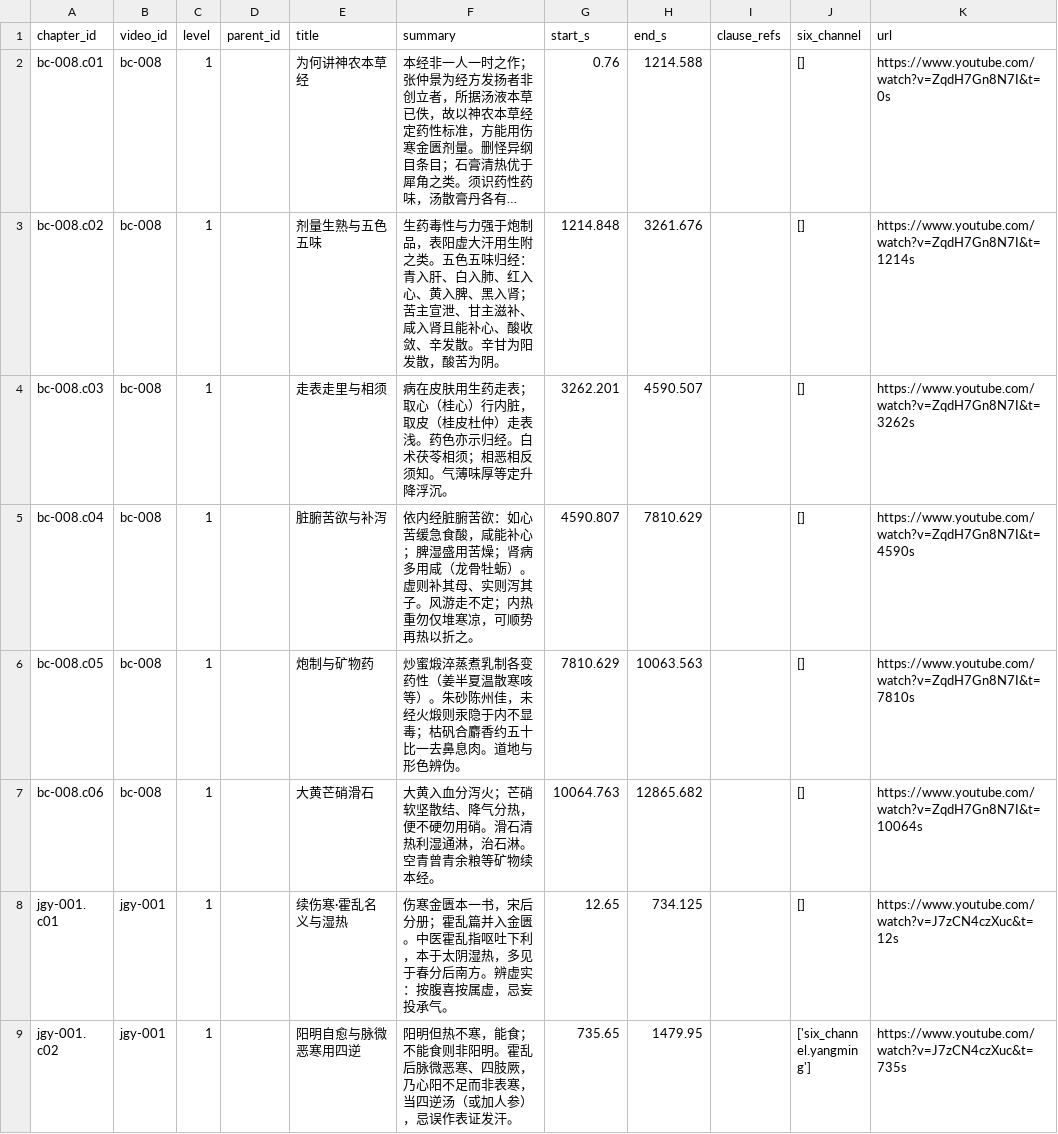
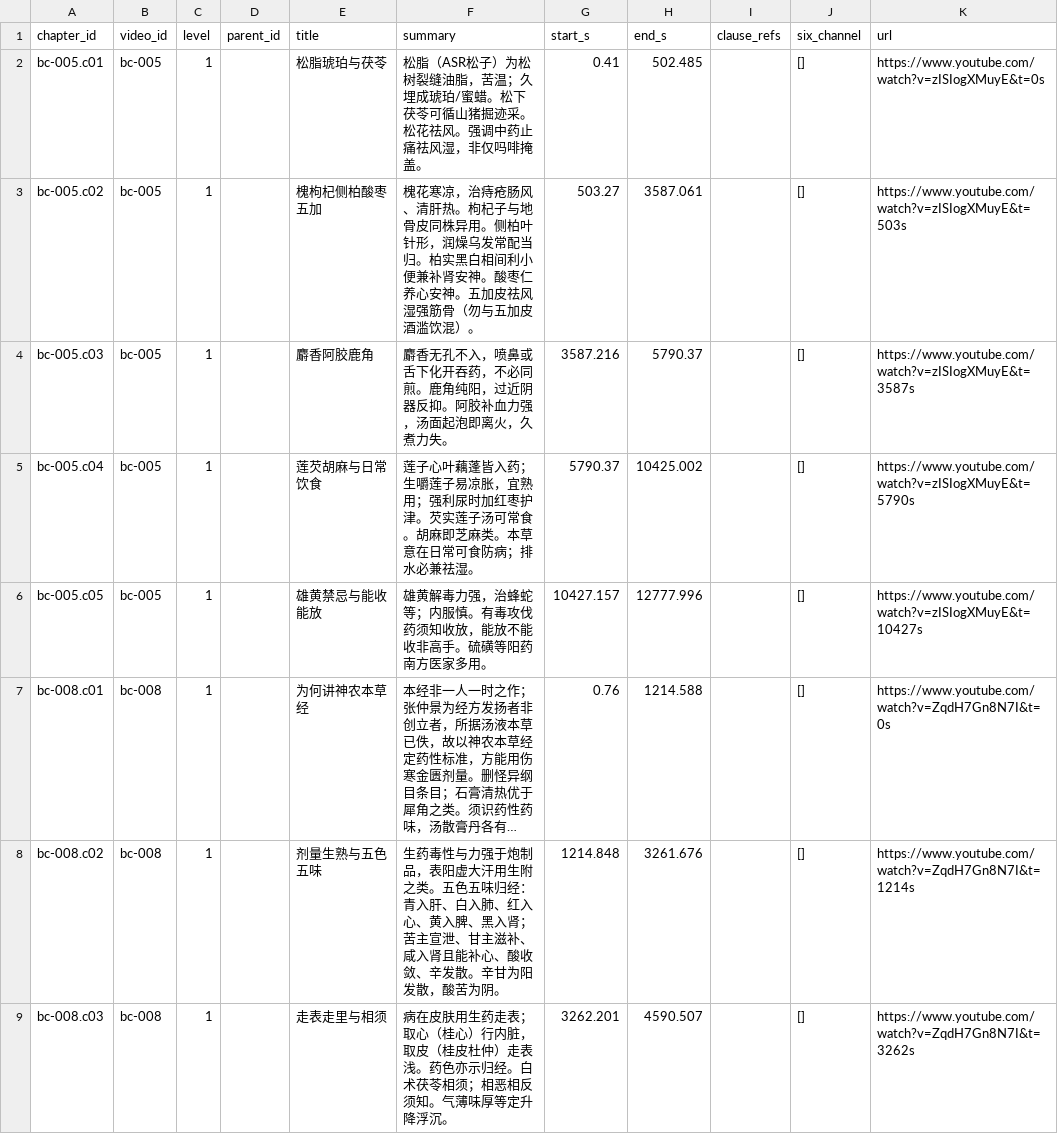
Before and after one commit to China-li-bai/tcm-video-kb, a CSV file: data/knowledge/_index/chapters.csv, drawn as a sheet; only a part is shown; the shorter side is filled out with more unchanged rows; long unchanged cells end in …; the diff names each change by its address in the sheet, - before the commit and + after, or states it on an @@ line.

```diff
--- a/data/knowledge/_index/chapters.csv
+++ b/data/knowledge/_index/chapters.csv
+row 2: bc-005.c01 | bc-005 | 1 |  | 松脂琥珀与茯苓 | 松脂（ASR松子）为松树裂缝油脂，苦温；久埋成琥珀/蜜蜡。松下茯苓可循山猪掘迹采。松花祛风。强调中药止痛祛风湿，非仅吗啡掩盖。 | 0.41 | 502.485 |  | [] | https://www.youtube.com/watch?v=zISIogXMuyE&t=0s
+row 3: bc-005.c02 | bc-005 | 1 |  | 槐枸杞侧柏酸枣五加 | 槐花寒凉，治痔疮肠风、清肝热。枸杞子与地骨皮同株异用。侧柏叶针形，润燥乌发常配当归。柏实黑白相间利小便兼补肾安神。酸枣仁养心安神。五加皮祛风湿强筋骨（勿与五加皮酒滥饮混）。 | 503.27 | 3587.061 |  | [] | https://www.youtube.com/watch?v=zISIogXMuyE&t=503s
+row 4: bc-005.c03 | bc-005 | 1 |  | 麝香阿胶鹿角 | 麝香无孔不入，喷鼻或舌下化开吞药，不必同煎。鹿角纯阳，过近阴器反抑。阿胶补血力强，汤面起泡即离火，久煮力失。 | 3587.216 | 5790.37 |  | [] | https://www.youtube.com/watch?v=zISIogXMuyE&t=3587s
+row 5: bc-005.c04 | bc-005 | 1 |  | 莲芡胡麻与日常饮食 | 莲子心叶藕蓬皆入药；生嚼莲子易凉胀，宜熟用；强利尿时加红枣护津。芡实莲子汤可常食。胡麻即芝麻类。本草意在日常可食防病；排水必兼祛湿。 | 5790.37 | 10425.002 |  | [] | https://www.youtube.com/watch?v=zISIogXMuyE&t=5790s
+row 6: bc-005.c05 | bc-005 | 1 |  | 雄黄禁忌与能收能放 | 雄黄解毒力强，治蜂蛇等；内服慎。有毒攻伐药须知收放，能放不能收非高手。硫磺等阳药南方医家多用。 | 10427.157 | 12777.996 |  | [] | https://www.youtube.com/watch?v=zISIogXMuyE&t=10427s
```
Also changed, not shown: data/knowledge/_index/entities.csv, data/knowledge/_index/knowledge_points.csv, 7 other files.
